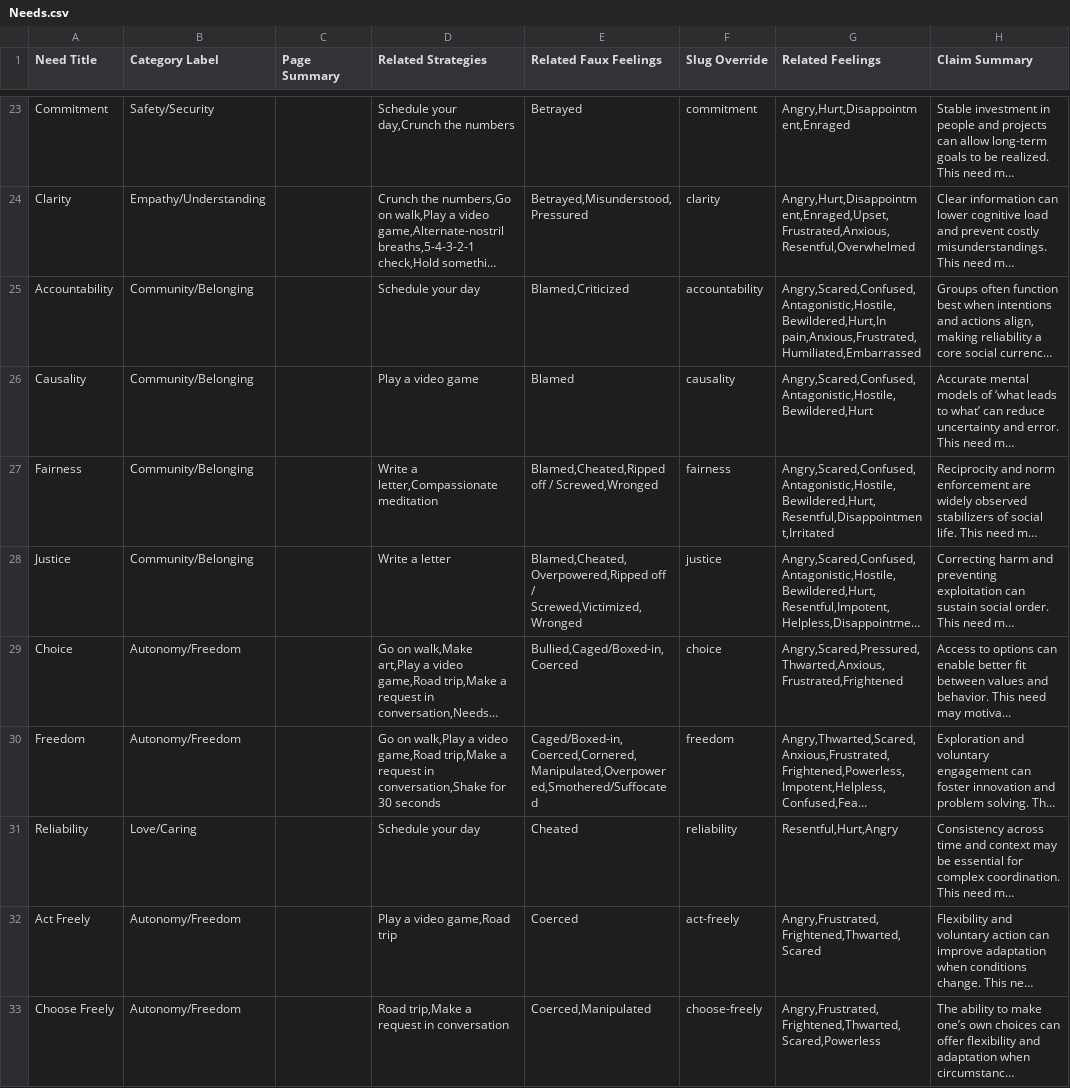
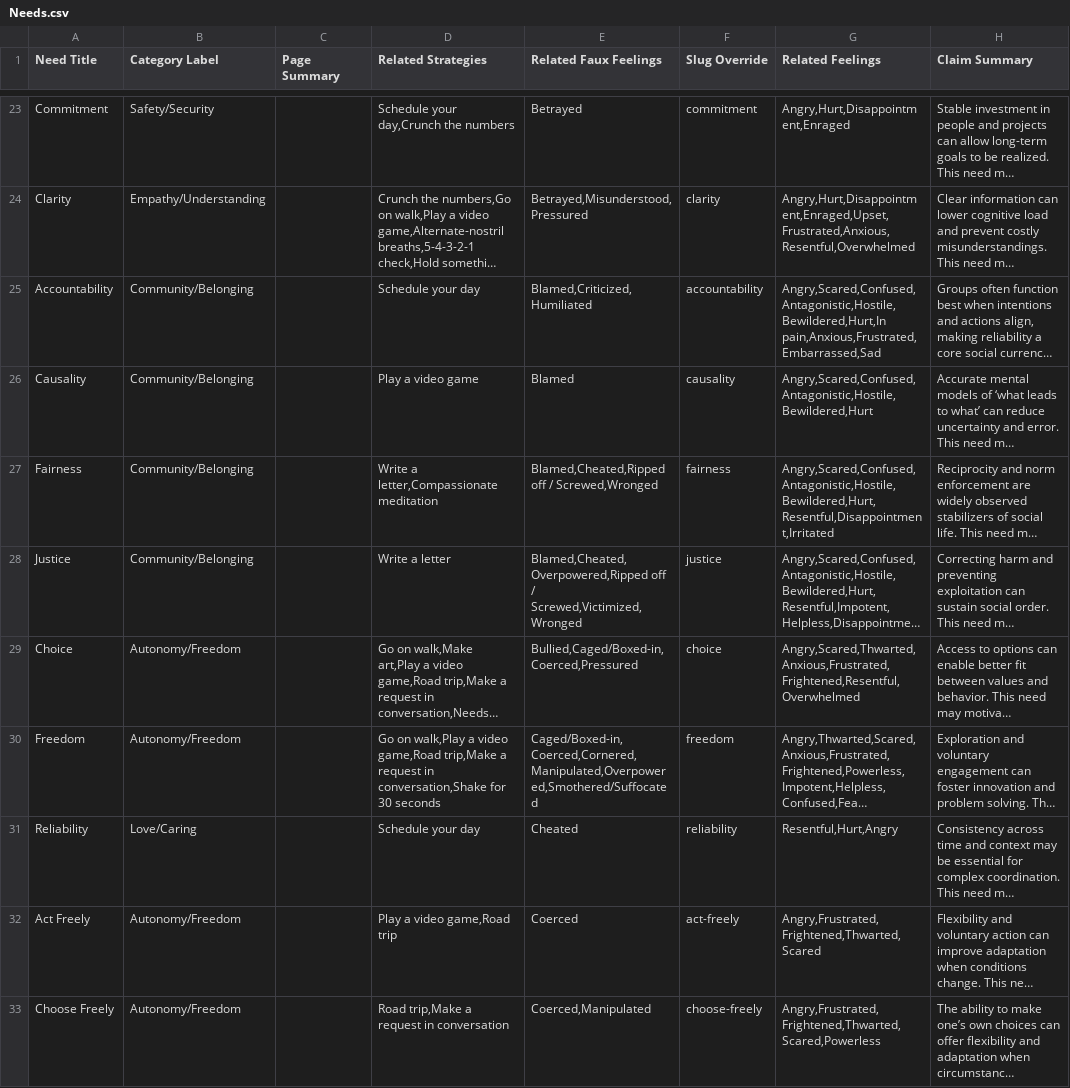
Before and after one commit to natanai/nvc-app, a CSV file: data/Needs.csv, drawn as a sheet; only a part is shown, gaps mark what is left out; long unchanged cells end in …; the diff covers the shown part only; the diff names each change by its address in the sheet, - before the commit and + after, or states it on an @@ line.

```diff
--- a/data/Needs.csv
+++ b/data/Needs.csv
-E25 (Related Faux Feelings): Blamed,Criticized
+E25 (Related Faux Feelings): Blamed,Criticized,Humiliated
-G25 (Related Feelings): Angry,Scared,Confused,Antagonistic,Hostile,Bewildered,Hurt,In pain,Anxious,Frustrated,Humiliated,Embarrassed
+G25 (Related Feelings): Angry,Scared,Confused,Antagonistic,Hostile,Bewildered,Hurt,In pain,Anxious,Frustrated,Embarrassed,Sad
-E29 (Related Faux Feelings): Bullied,Caged/Boxed-in,Coerced
+E29 (Related Faux Feelings): Bullied,Caged/Boxed-in,Coerced,Pressured
-G29 (Related Feelings): Angry,Scared,Pressured,Thwarted,Anxious,Frustrated,Frightened
+G29 (Related Feelings): Angry,Scared,Thwarted,Anxious,Frustrated,Frightened,Resentful,Overwhelmed
```
Also changed, not shown: 18 edited cells elsewhere in this file, data/Faux Feelings.csv, data/Feelings.csv, 8 other files.
